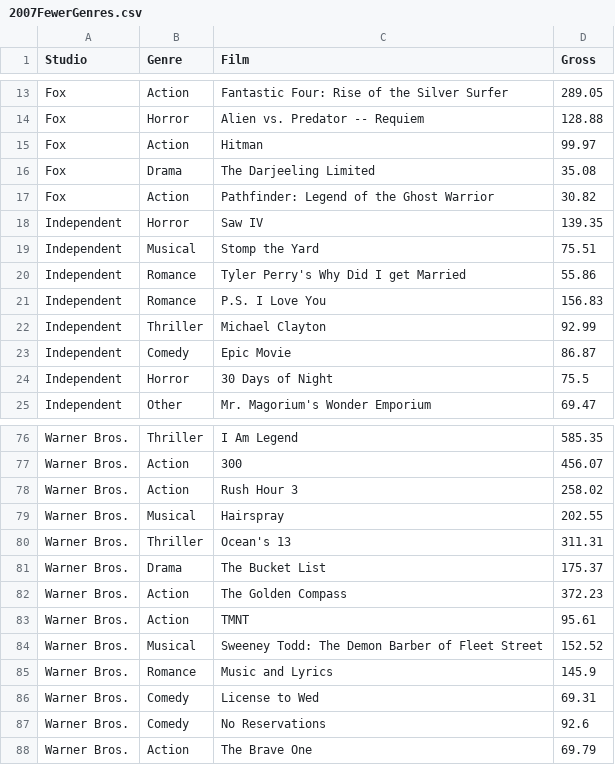
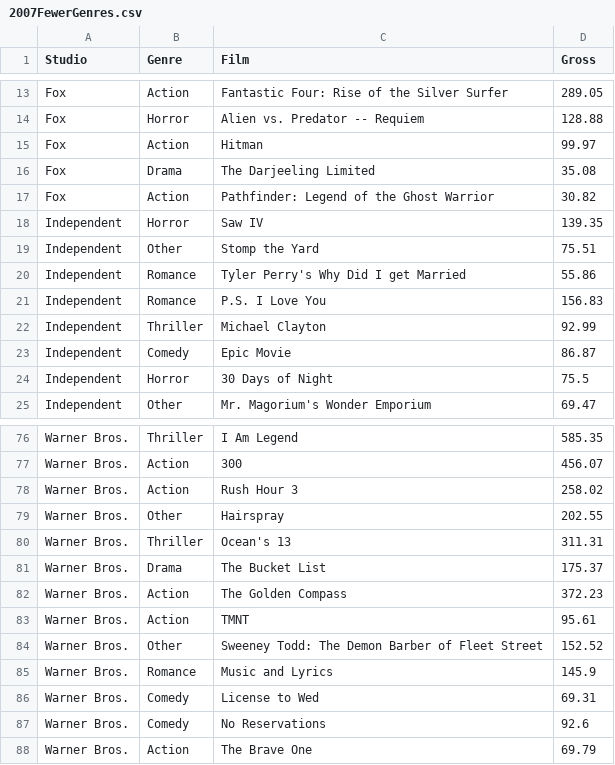
Before and after one commit to cyndichin/INFO3300-Project2, a CSV file: Data Processing/2007FewerGenres.csv, drawn as a sheet; only a part is shown, gaps mark what is left out.

Commit message:
Fixed 2007 Genres
got rid of Musical

```diff
--- a/Data Processing/2007FewerGenres.csv
+++ b/Data Processing/2007FewerGenres.csv
@@ -18,3 +18,3 @@ Fox,Action,Pathfinder: Legend of the Ghost Warrior,30.82
 Independent,Horror,Saw IV,139.35
-Independent,Musical,Stomp the Yard,75.51
+Independent,Other,Stomp the Yard,75.51
 Independent,Romance,Tyler Perry's Why Did I get Married,55.86
@@ -78,3 +78,3 @@ Warner Bros.,Action,300,456.07
 Warner Bros.,Action,Rush Hour 3,258.02
-Warner Bros.,Musical,Hairspray,202.55
+Warner Bros.,Other,Hairspray,202.55
 Warner Bros.,Thriller,Ocean's 13,311.31
@@ -83,3 +83,3 @@ Warner Bros.,Action,The Golden Compass,372.23
 Warner Bros.,Action,TMNT,95.61
-Warner Bros.,Musical,Sweeney Todd: The Demon Barber of Fleet Street,152.52
+Warner Bros.,Other,Sweeney Todd: The Demon Barber of Fleet Street,152.52
 Warner Bros.,Romance,Music and Lyrics,145.9
```
Also changed, not shown: 1 other file.
